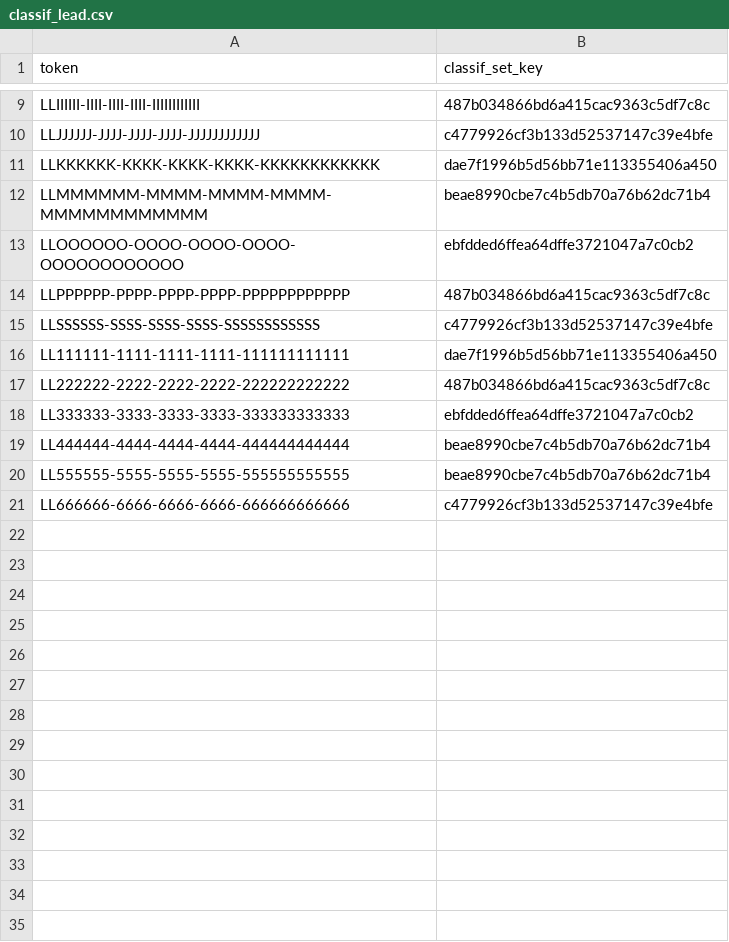
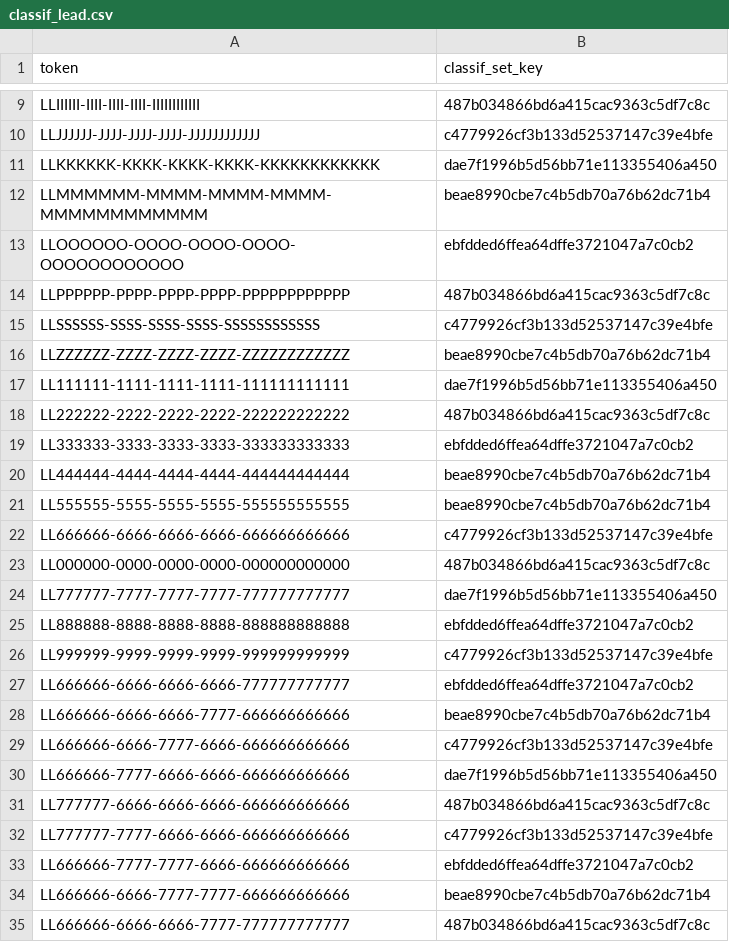
Before and after one commit to elvasan/Ainsights, a CSV file: samples/classification/csv_format/classif_lead.csv, drawn as a sheet; only a part is shown, gaps mark what is left out; the diff names each change by its address in the sheet, - before the commit and + after, or states it on an @@ line.

```diff
--- a/samples/classification/csv_format/classif_lead.csv
+++ b/samples/classification/csv_format/classif_lead.csv
+row 16: LLZZZZZZ-ZZZZ-ZZZZ-ZZZZ-ZZZZZZZZZZZZ | beae8990cbe7c4b5db70a76b62dc71b4
+row 23: LL000000-0000-0000-0000-000000000000 | 487b034866bd6a415cac9363c5df7c8c
+row 24: LL777777-7777-7777-7777-777777777777 | dae7f1996b5d56bb71e113355406a450
+row 25: LL888888-8888-8888-8888-888888888888 | ebfdded6ffea64dffe3721047a7c0cb2
+row 26: LL999999-9999-9999-9999-999999999999 | c4779926cf3b133d52537147c39e4bfe
+row 27: LL666666-6666-6666-6666-777777777777 | ebfdded6ffea64dffe3721047a7c0cb2
+row 28: LL666666-6666-6666-7777-666666666666 | beae8990cbe7c4b5db70a76b62dc71b4
+row 29: LL666666-6666-7777-6666-666666666666 | c4779926cf3b133d52537147c39e4bfe
+row 30: LL666666-7777-6666-6666-666666666666 | dae7f1996b5d56bb71e113355406a450
+row 31: LL777777-6666-6666-6666-666666666666 | 487b034866bd6a415cac9363c5df7c8c
+row 32: LL777777-7777-6666-6666-666666666666 | c4779926cf3b133d52537147c39e4bfe
+row 33: LL666666-7777-7777-6666-666666666666 | ebfdded6ffea64dffe3721047a7c0cb2
+row 34: LL666666-6666-7777-7777-666666666666 | beae8990cbe7c4b5db70a76b62dc71b4
+row 35: LL666666-6666-6666-7777-777777777777 | 487b034866bd6a415cac9363c5df7c8c
```
Also changed, not shown: samples/beestest/input/beestest.csv, samples/cis/consumer_graph/csv_format/consumer_view.csv, 14 other files.
